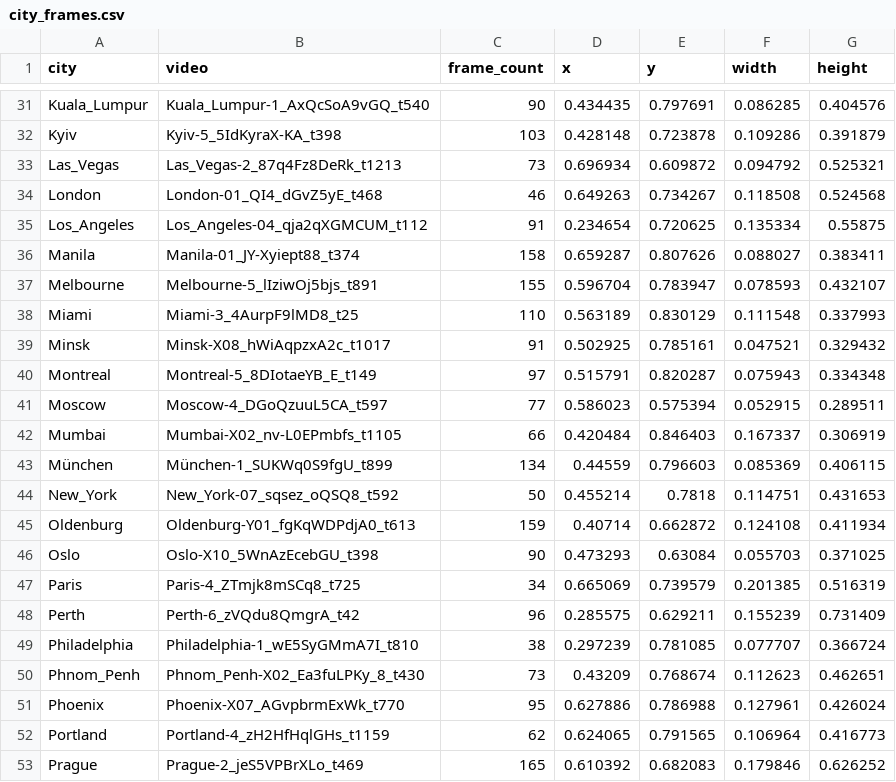
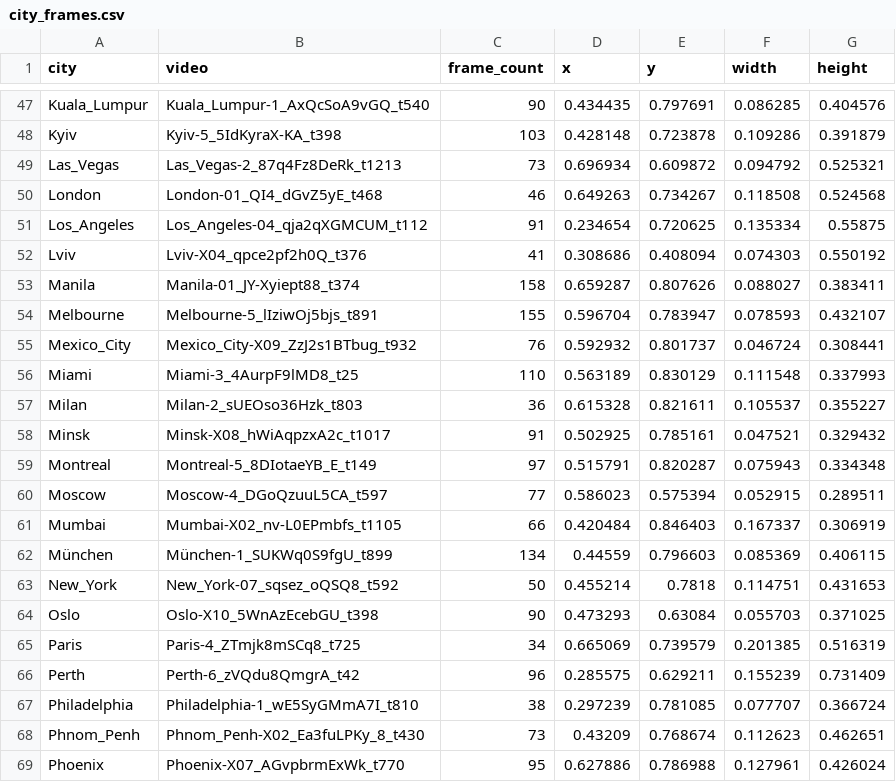
Before and after one commit to bazilinskyy/vlm-crossing, a CSV file: results/minimax_h3/city_frames.csv, drawn as a sheet; only a part is shown, gaps mark what is left out; the shorter side is filled out with more unchanged rows; the diff covers the shown part only.

```diff
--- a/results/minimax_h3/city_frames.csv
+++ b/results/minimax_h3/city_frames.csv
@@ -35,5 +51,8 @@ London,London-01_QI4_dGvZ5yE_t468,46,0.649263,0.734267,0.118508,0.524568
 Los_Angeles,Los_Angeles-04_qja2qXGMCUM_t112,91,0.234654,0.720625,0.135334,0.55875
+Lviv,Lviv-X04_qpce2pf2h0Q_t376,41,0.308686,0.408094,0.074303,0.550192
 Manila,Manila-01_JY-Xyiept88_t374,158,0.659287,0.807626,0.088027,0.383411
 Melbourne,Melbourne-5_lIziwOj5bjs_t891,155,0.596704,0.783947,0.078593,0.432107
+Mexico_City,Mexico_City-X09_ZzJ2s1BTbug_t932,76,0.592932,0.801737,0.046724,0.308441
 Miami,Miami-3_4AurpF9lMD8_t25,110,0.563189,0.830129,0.111548,0.337993
+Milan,Milan-2_sUEOso36Hzk_t803,36,0.615328,0.821611,0.105537,0.355227
 Minsk,Minsk-X08_hWiAqpzxA2c_t1017,91,0.502925,0.785161,0.047521,0.329432
@@ -44,3 +63,2 @@ München,München-1_SUKWq0S9fgU_t899,134,0.44559,0.796603,0.085369,0.406115
 New_York,New_York-07_sqsez_oQSQ8_t592,50,0.455214,0.7818,0.114751,0.431653
-Oldenburg,Oldenburg-Y01_fgKqWDPdjA0_t613,159,0.40714,0.662872,0.124108,0.411934
 Oslo,Oslo-X10_5WnAzEcebGU_t398,90,0.473293,0.63084,0.055703,0.371025
```
Also changed, not shown: 21 added rows and 6 edited cells elsewhere in this file, crowd/cities.csv, crowd/city_footage.csv, 48 other files.
